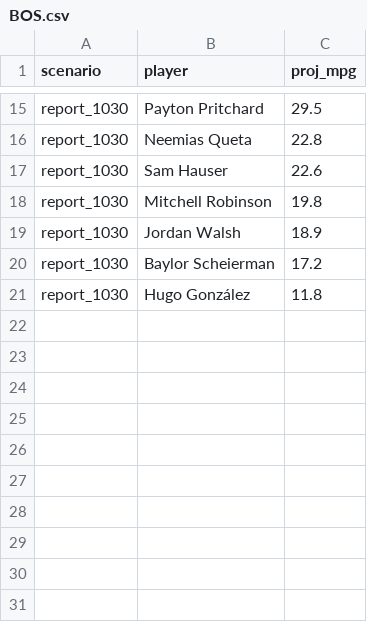
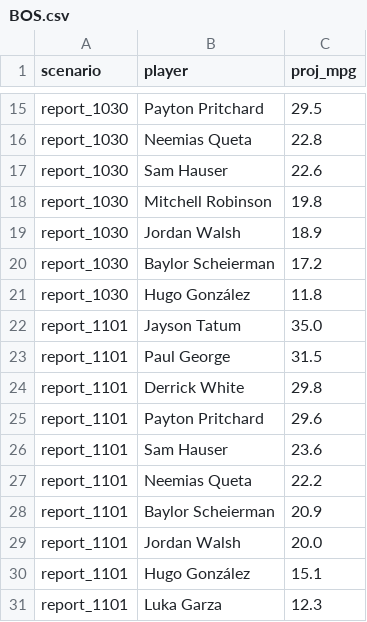
Before and after one commit to RohanRepala0/NBA_RFQ_2026_Models, a CSV file: cold_start_usage/scenarios/BOS.csv, drawn as a sheet; only a part is shown, gaps mark what is left out.

```diff
--- a/cold_start_usage/scenarios/BOS.csv
+++ b/cold_start_usage/scenarios/BOS.csv
@@ -21 +21,11 @@ report_1030,Baylor Scheierman,17.2
 report_1030,Hugo González,11.8
+report_1101,Jayson Tatum,35.0
+report_1101,Paul George,31.5
+report_1101,Derrick White,29.8
+report_1101,Payton Pritchard,29.6
+report_1101,Sam Hauser,23.6
+report_1101,Neemias Queta,22.2
+report_1101,Baylor Scheierman,20.9
+report_1101,Jordan Walsh,20.0
+report_1101,Hugo González,15.1
+report_1101,Luka Garza,12.3
```
Also changed, not shown: cold_start_usage/scenarios/GSW.csv, cold_start_usage/scenarios/IND.csv, 5 other files.
